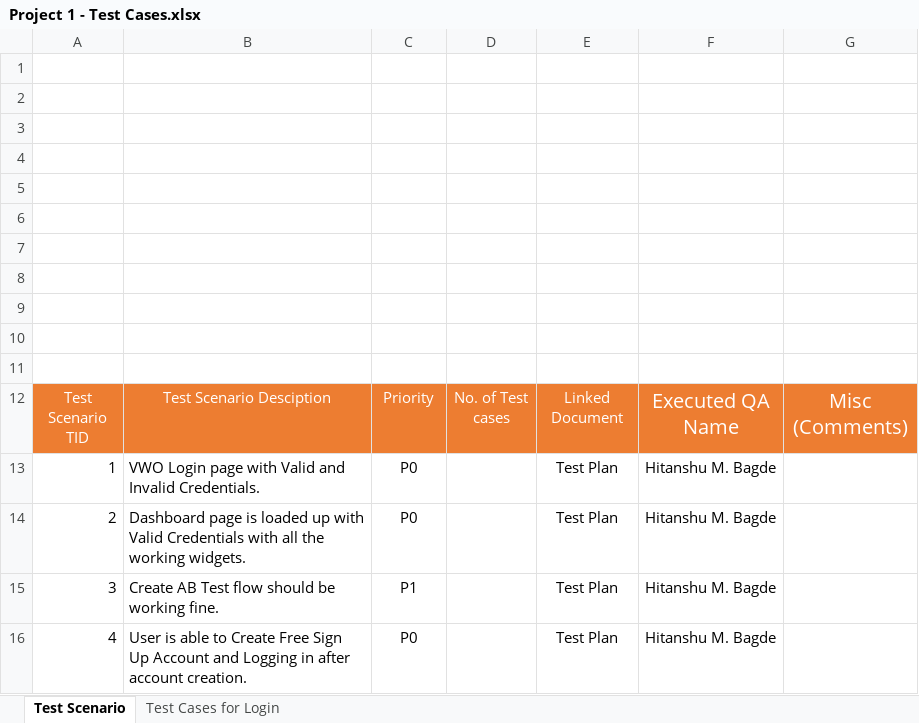
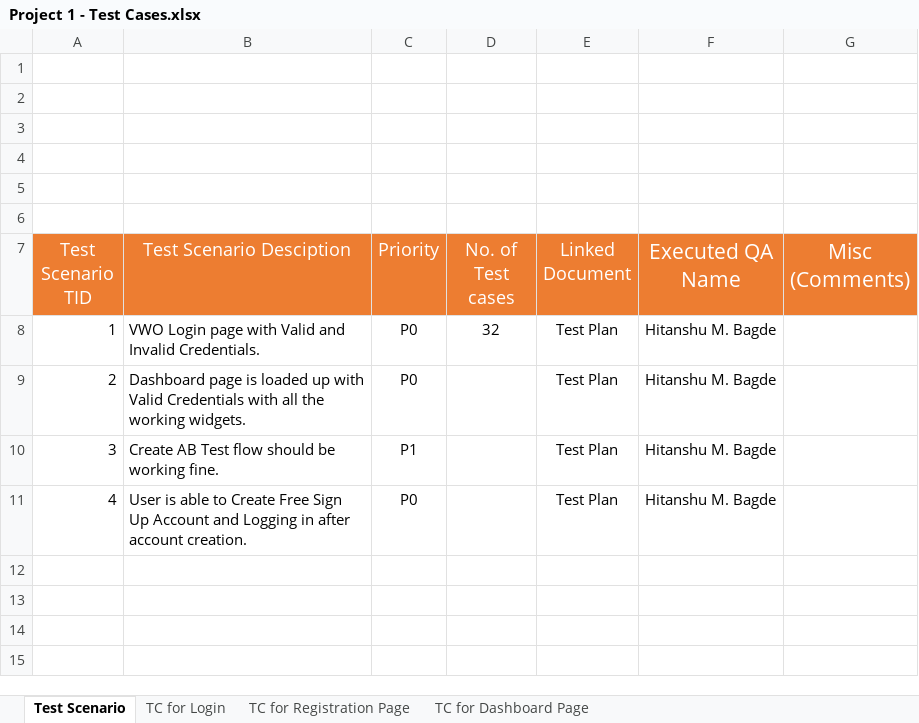
Before and after one commit to hitanshu-b/Software-Testing-Projects, an Excel workbook: Project 1 - Test Cases.xlsx, sheet Test Scenario, drawn as a sheet; values as stored, in another font and other column widths than the file's, no borders; charts and pictures not drawn; removed rows and columns are numbered as before the commit, all else as after; the diff names each change by its address in the sheet, - before the commit and + after, or states it on an @@ line.

```diff
--- a/Project 1 - Test Cases.xlsx (sheet Test Scenario)
+++ b/Project 1 - Test Cases.xlsx (sheet Test Scenario)
-sheet tab: Test Cases for Login
+sheet tab: TC for Login
+sheet tab: TC for Registration Page
+sheet tab: TC for Dashboard Page
-row 7: (empty)
-row 8: (empty)
-row 9: (empty)
-row 10: (empty)
-row 11: (empty)
@@ A7:G7 text size: larger @@
-D8 (No. of Test cases): (empty)
+D8 (No. of Test cases): 32
```
Also changed, not shown: sheet TC for Login, hidden cells, charts or pictures.
